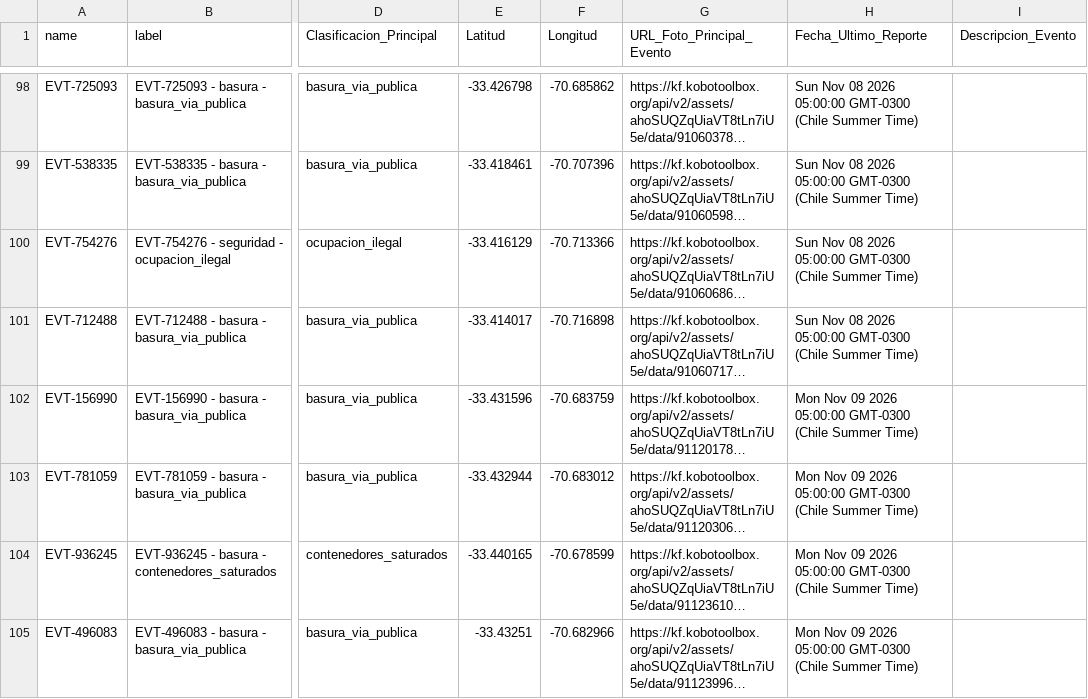
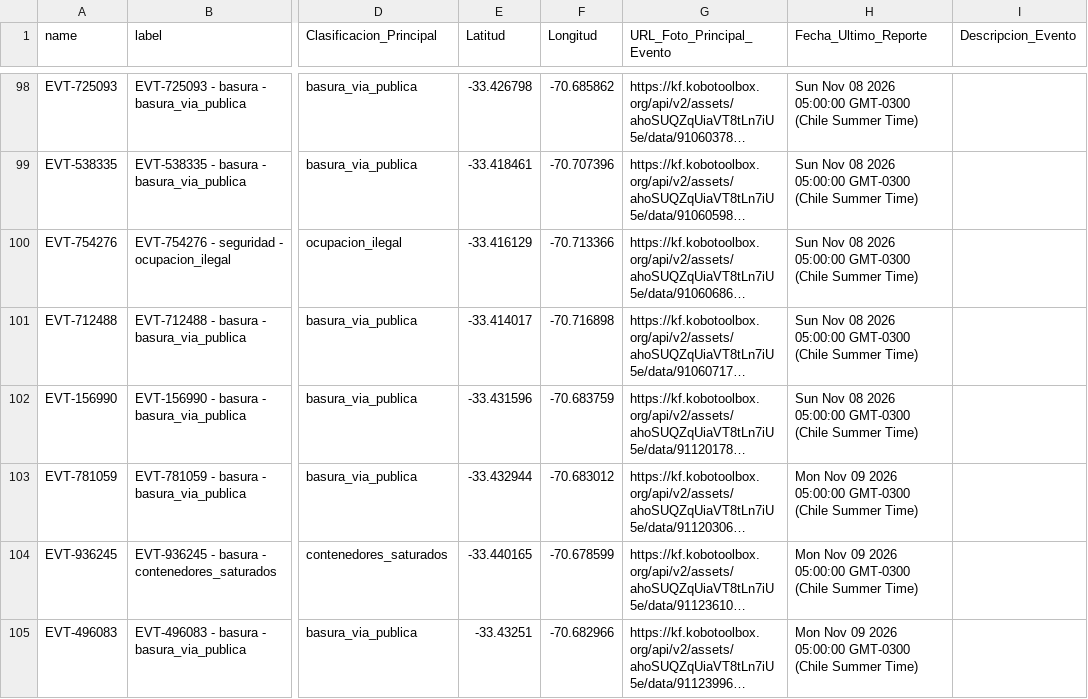
Before and after one commit to geoemprendimiento2026/observatorio-datos, a CSV file: eventos_fiscalizacion.csv, drawn as a sheet; only a part is shown, gaps mark what is left out; long unchanged cells end in …; the diff names each change by its address in the sheet, - before the commit and + after, or states it on an @@ line.

Commit message:
Actualiza eventos_fiscalizacion.csv — 2026-11-14T19:20:48.796Z

```diff
--- a/eventos_fiscalizacion.csv
+++ b/eventos_fiscalizacion.csv
-H102 (Fecha_Ultimo_Reporte): Mon Nov 09 2026 05:00:00…
+H102 (Fecha_Ultimo_Reporte): Sun Nov 08 2026 05:00:00…
```
